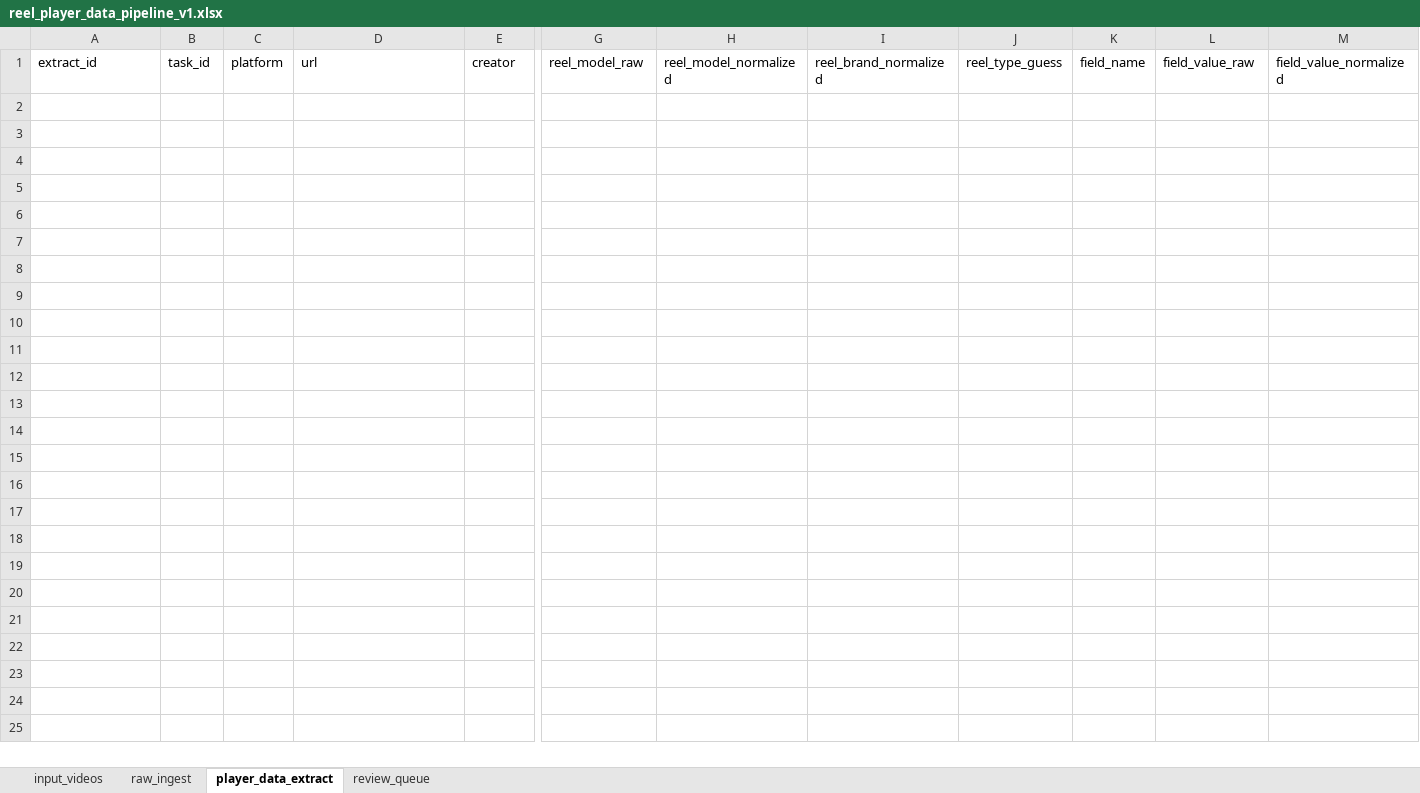
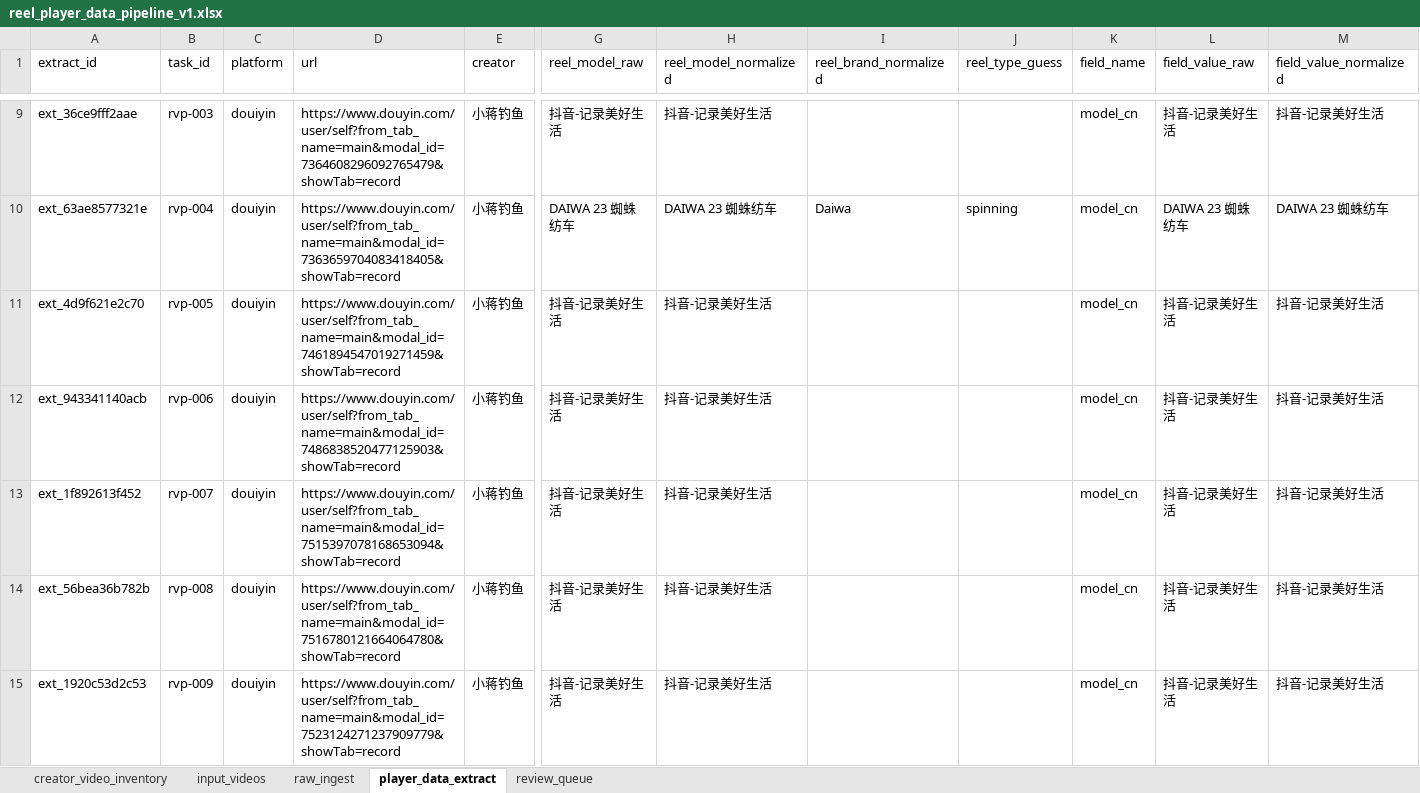
Before and after one commit to Dmaozhua/GearSage-data-lab, an Excel workbook: data/input/reel_player_data_pipeline_v1.xlsx, sheet player_data_extract, drawn as a sheet; only a part is shown, gaps mark what is left out; values as stored, in another font and other column widths than the file's, no borders; table styles not drawn; rows hold the shown columns only; the diff covers the shown part only; the diff names each change by its address in the sheet, - before the commit and + after, or states it on an @@ line.

```diff
--- a/data/input/reel_player_data_pipeline_v1.xlsx (sheet player_data_extract)
+++ b/data/input/reel_player_data_pipeline_v1.xlsx (sheet player_data_extract)
+sheet tab: creator_video_inventory
+row 9: ext_36ce9fff2aae | rvp-003 | douiyin | https://www.douyin.com/user/self?from_tab_name=main&modal_id=7364608296092765479&showTab=record | 小蒋钓鱼 | 抖音-记录美好生活 | 抖音-记录美好生活 |  |  | model_cn | 抖音-记录美好生活 | 抖音-记录美好生活
+row 10: ext_63ae8577321e | rvp-004 | douiyin | https://www.douyin.com/user/self?from_tab_name=main&modal_id=7363659704083418405&showTab=record | 小蒋钓鱼 | DAIWA 23 蜘蛛纺车 | DAIWA 23 蜘蛛纺车 | Daiwa | spinning | model_cn | DAIWA 23 蜘蛛纺车 | DAIWA 23 蜘蛛纺车
+row 11: ext_4d9f621e2c70 | rvp-005 | douiyin | https://www.douyin.com/user/self?from_tab_name=main&modal_id=7461894547019271459&showTab=record | 小蒋钓鱼 | 抖音-记录美好生活 | 抖音-记录美好生活 |  |  | model_cn | 抖音-记录美好生活 | 抖音-记录美好生活
+row 12: ext_943341140acb | rvp-006 | douiyin | https://www.douyin.com/user/self?from_tab_name=main&modal_id=7486838520477125903&showTab=record | 小蒋钓鱼 | 抖音-记录美好生活 | 抖音-记录美好生活 |  |  | model_cn | 抖音-记录美好生活 | 抖音-记录美好生活
+row 13: ext_1f892613f452 | rvp-007 | douiyin | https://www.douyin.com/user/self?from_tab_name=main&modal_id=7515397078168653094&showTab=record | 小蒋钓鱼 | 抖音-记录美好生活 | 抖音-记录美好生活 |  |  | model_cn | 抖音-记录美好生活 | 抖音-记录美好生活
+row 14: ext_56bea36b782b | rvp-008 | douiyin | https://www.douyin.com/user/self?from_tab_name=main&modal_id=7516780121664064780&showTab=record | 小蒋钓鱼 | 抖音-记录美好生活 | 抖音-记录美好生活 |  |  | model_cn | 抖音-记录美好生活 | 抖音-记录美好生活
+row 15: ext_1920c53d2c53 | rvp-009 | douiyin | https://www.douyin.com/user/self?from_tab_name=main&modal_id=7523124271237909779&showTab=record | 小蒋钓鱼 | 抖音-记录美好生活 | 抖音-记录美好生活 |  |  | model_cn | 抖音-记录美好生活 | 抖音-记录美好生活
```
Also changed, not shown: 7 added rows elsewhere in this sheet, sheet review_queue, sheet raw_ingest, sheet input_videos, 5 other files.
